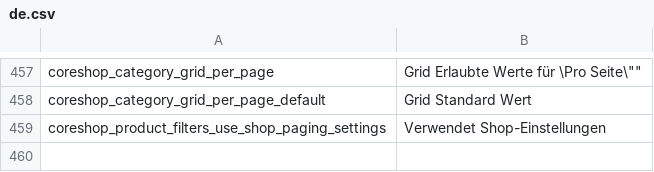
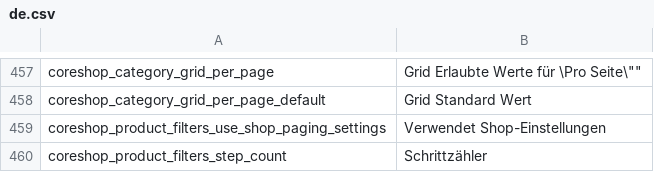
Before and after one commit to coreshop/CoreShop, a CSV file: static/texts/de.csv, drawn as a sheet; only a part is shown, gaps mark what is left out.

Commit message:
add stepCount to range filter

```diff
--- a/static/texts/de.csv
+++ b/static/texts/de.csv
@@ -459 +459,2 @@
 "coreshop_product_filters_use_shop_paging_settings","Verwendet Shop-Einstellungen"
+"coreshop_product_filters_step_count","Schrittzähler"
```
Also changed, not shown: static/texts/en.csv, 2 other files.
